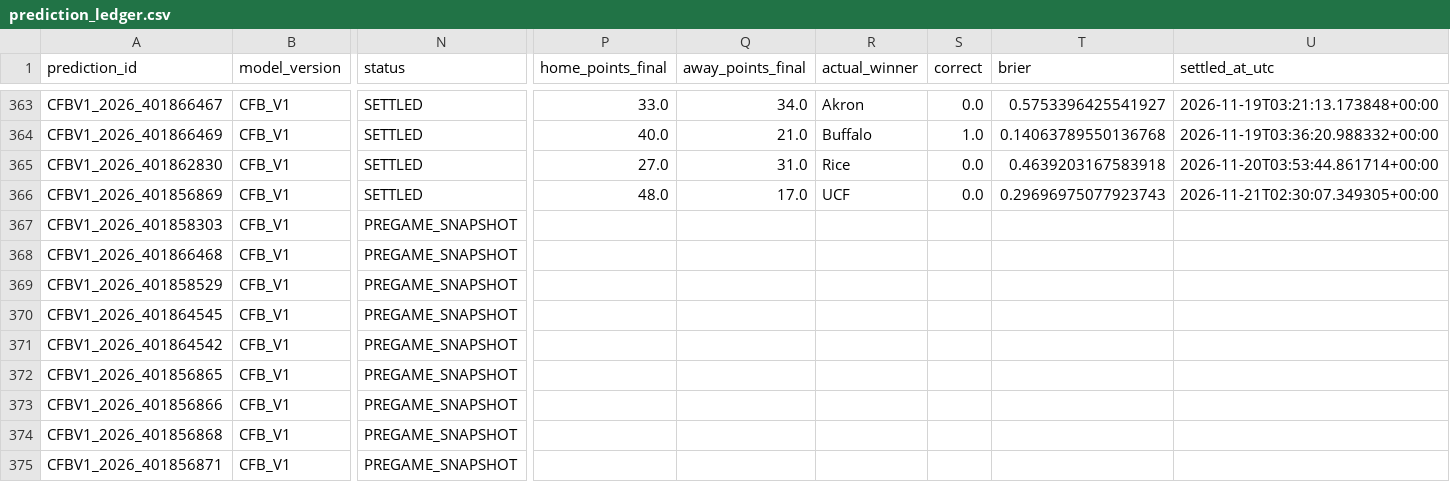
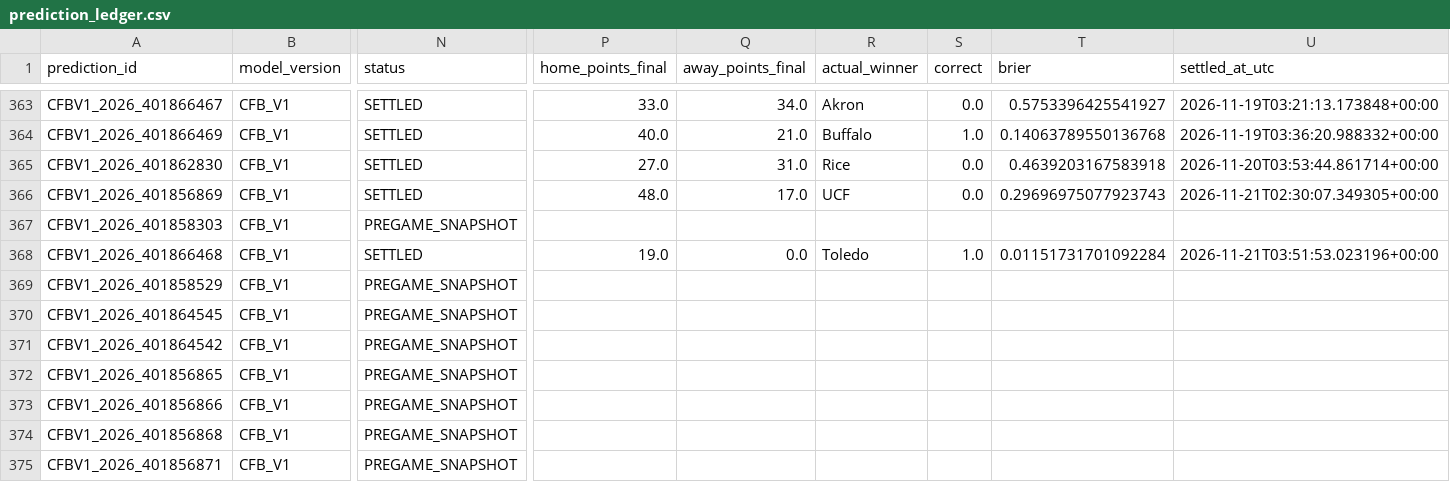
Before and after one commit to bp111301/bp-sports, a CSV file: data/cfb/ledger/prediction_ledger.csv, drawn as a sheet; only a part is shown, gaps mark what is left out; the diff names each change by its address in the sheet, - before the commit and + after, or states it on an @@ line.

```diff
--- a/data/cfb/ledger/prediction_ledger.csv
+++ b/data/cfb/ledger/prediction_ledger.csv
-N368 (status): PREGAME_SNAPSHOT
+N368 (status): SETTLED
-P368 (home_points_final): (empty)
+P368 (home_points_final): 19.0
-Q368 (away_points_final): (empty)
+Q368 (away_points_final): 0.0
-R368 (actual_winner): (empty)
+R368 (actual_winner): Toledo
-S368 (correct): (empty)
+S368 (correct): 1.0
-T368 (brier): (empty)
+T368 (brier): 0.01151731701092284
-U368 (settled_at_utc): (empty)
+U368 (settled_at_utc): 2026-11-21T03:51:53.023196+00:00
```
Also changed, not shown: data/cfb/v2_shadow/verified_prediction_ledger.csv, 3 other files.
